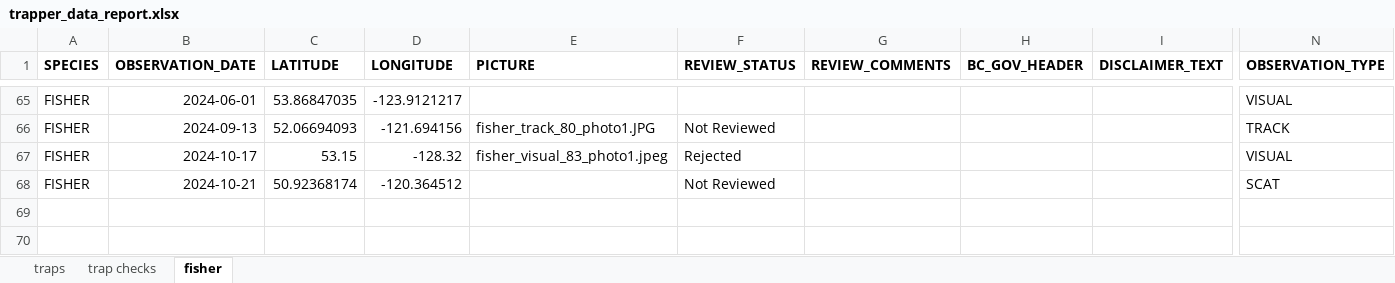
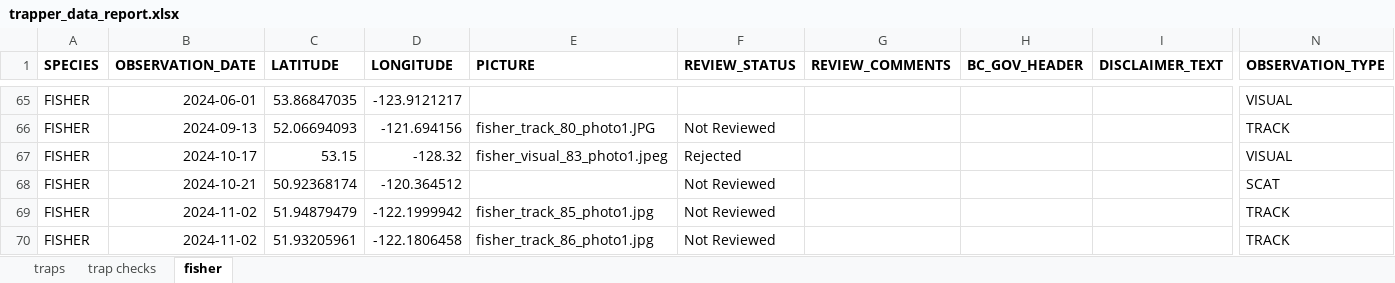
Before and after one commit to GraydonShevchenko/trapper-data-reporting, an Excel workbook: trapper_data_report.xlsx, sheet fisher, drawn as a sheet; only a part is shown, gaps mark what is left out; values as stored, in another font and other column widths than the file's, no borders; rows hold the shown columns only; the diff names each change by its address in the sheet, - before the commit and + after, or states it on an @@ line.

```diff
--- a/trapper_data_report.xlsx (sheet fisher)
+++ b/trapper_data_report.xlsx (sheet fisher)
+row 69: FISHER | 2024-11-02 | 51.94879479 | -122.1999942 | fisher_track_85_photo1.jpg | Not Reviewed |  |  |  | TRACK
+row 70: FISHER | 2024-11-02 | 51.93205961 | -122.1806458 | fisher_track_86_photo1.jpg | Not Reviewed |  |  |  | TRACK
```
Also changed, not shown: wild_reports/tr0330t006_wild_report.xlsx, wild_reports/tr0331t005_wild_report.xlsx, 12 other files.
